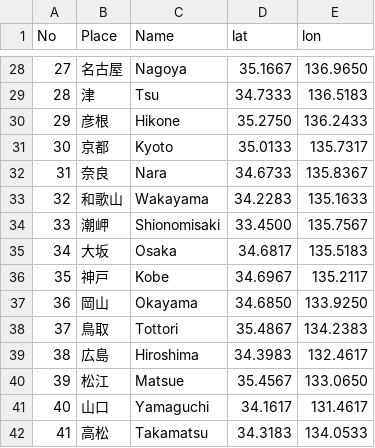
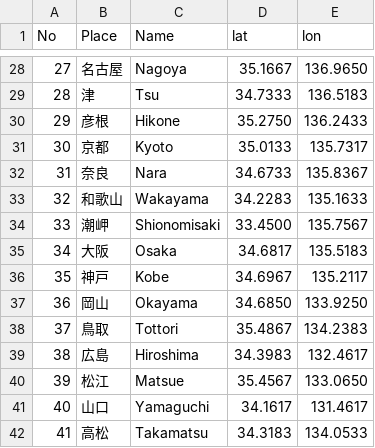
Before and after one commit to Norte06/Past-Climate, a CSV file: data/JMA/Locations.csv, drawn as a sheet; only a part is shown, gaps mark what is left out.

```diff
--- a/data/JMA/Locations.csv
+++ b/data/JMA/Locations.csv
@@ -34,3 +34,3 @@
 33,潮岬,Shionomisaki,33.4500,135.7567
-34,大坂,Osaka,34.6817,135.5183
+34,大阪,Osaka,34.6817,135.5183
 35,神戸,Kobe,34.6967,135.2117
```
Also changed, not shown: 5 other files.
